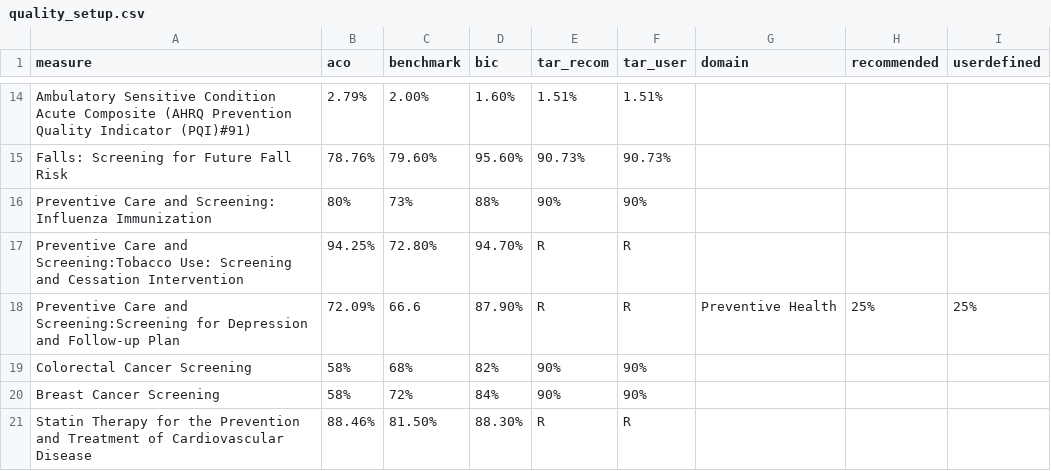
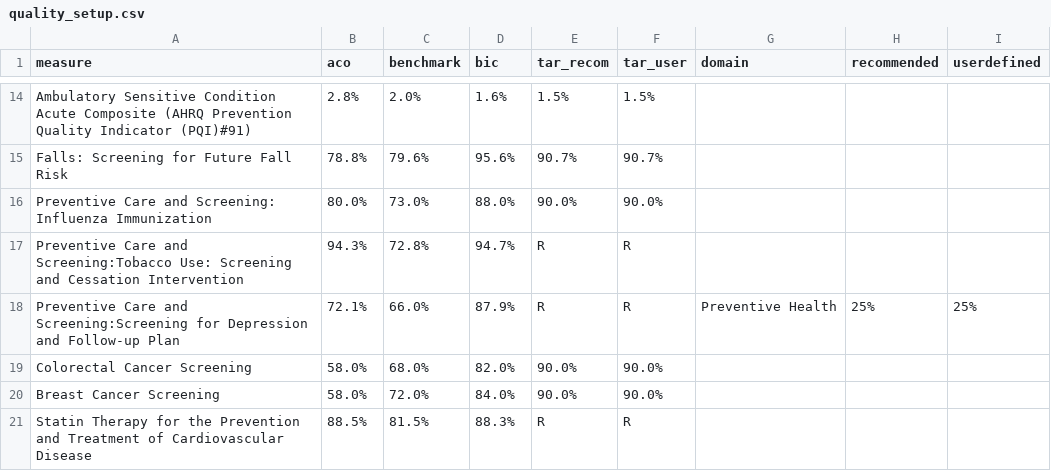
Before and after one commit to OHL-tmp/VBP-report-payer-demo, a CSV file: data/quality_setup.csv, drawn as a sheet; only a part is shown, gaps mark what is left out; the diff covers the shown part only; the diff names each change by its address in the sheet, - before the commit and + after, or states it on an @@ line.

```diff
--- a/data/quality_setup.csv
+++ b/data/quality_setup.csv
-B14 (aco): 2.79%
+B14 (aco): 2.8%
-C14 (benchmark): 2.00%
+C14 (benchmark): 2.0%
-D14 (bic): 1.60%
+D14 (bic): 1.6%
-E14 (tar_recom): 1.51%
+E14 (tar_recom): 1.5%
-F14 (tar_user): 1.51%
+F14 (tar_user): 1.5%
-B15 (aco): 78.76%
+B15 (aco): 78.8%
-C15 (benchmark): 79.60%
+C15 (benchmark): 79.6%
-D15 (bic): 95.60%
+D15 (bic): 95.6%
-E15 (tar_recom): 90.73%
+E15 (tar_recom): 90.7%
-F15 (tar_user): 90.73%
+F15 (tar_user): 90.7%
-B16 (aco): 80%
+B16 (aco): 80.0%
-C16 (benchmark): 73%
+C16 (benchmark): 73.0%
-D16 (bic): 88%
+D16 (bic): 88.0%
-E16 (tar_recom): 90%
+E16 (tar_recom): 90.0%
-F16 (tar_user): 90%
+F16 (tar_user): 90.0%
-B17 (aco): 94.25%
+B17 (aco): 94.3%
-C17 (benchmark): 72.80%
+C17 (benchmark): 72.8%
-D17 (bic): 94.70%
+D17 (bic): 94.7%
-B18 (aco): 72.09%
+B18 (aco): 72.1%
-C18 (benchmark): 66.6
+C18 (benchmark): 66.0%
-D18 (bic): 87.90%
+D18 (bic): 87.9%
-B19:B20 (aco): 58%
+B19:B20 (aco): 58.0%
-C19 (benchmark): 68%
+C19 (benchmark): 68.0%
-D19 (bic): 82%
+D19 (bic): 82.0%
-E19:E20 (tar_recom): 90%
+E19:E20 (tar_recom): 90.0%
-F19:F20 (tar_user): 90%
+F19:F20 (tar_user): 90.0%
-C20 (benchmark): 72%
+C20 (benchmark): 72.0%
-D20 (bic): 84%
+D20 (bic): 84.0%
-B21 (aco): 88.46%
+B21 (aco): 88.5%
-C21 (benchmark): 81.50%
+C21 (benchmark): 81.5%
-D21 (bic): 88.30%
+D21 (bic): 88.3%
```
Also changed, not shown: 49 edited cells elsewhere in this file.
